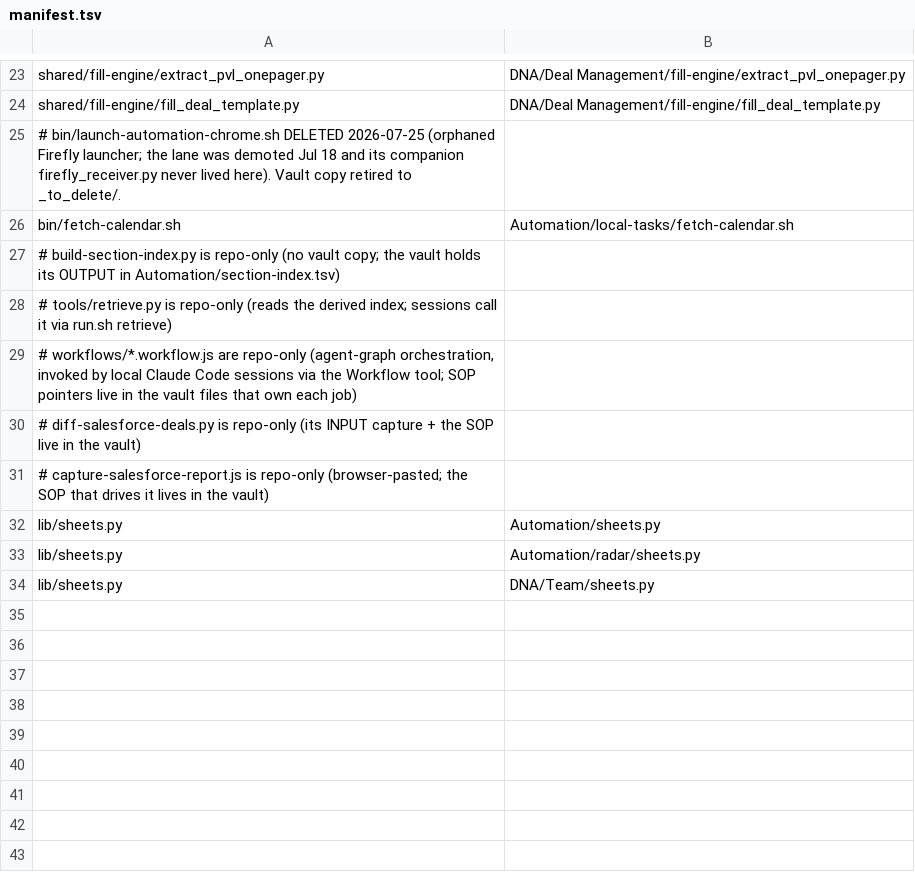
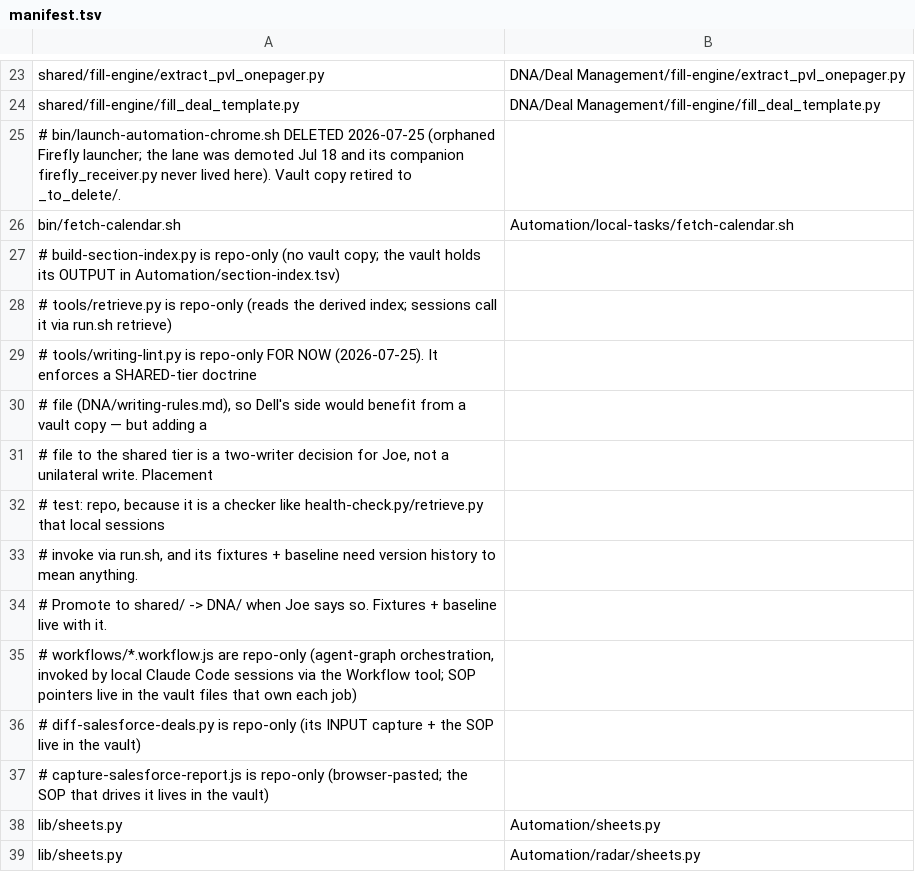
Before and after one commit to jbookout/carr-system, a TSV file: manifest.tsv, drawn as a sheet; only a part is shown, gaps mark what is left out; the shorter side is filled out with more unchanged rows.

```diff
--- a/manifest.tsv
+++ b/manifest.tsv
@@ -28,2 +28,8 @@ bin/fetch-calendar.sh	Automation/local-tasks/fetch-calendar.sh
 # tools/retrieve.py is repo-only (reads the derived index; sessions call it via run.sh retrieve)
+# tools/writing-lint.py is repo-only FOR NOW (2026-07-25). It enforces a SHARED-tier doctrine
+#   file (DNA/writing-rules.md), so Dell's side would benefit from a vault copy — but adding a
+#   file to the shared tier is a two-writer decision for Joe, not a unilateral write. Placement
+#   test: repo, because it is a checker like health-check.py/retrieve.py that local sessions
+#   invoke via run.sh, and its fixtures + baseline need version history to mean anything.
+#   Promote to shared/ -> DNA/ when Joe says so. Fixtures + baseline live with it.
 # workflows/*.workflow.js are repo-only (agent-graph orchestration, invoked by local Claude Code sessions via the Workflow tool; SOP pointers live in the vault files that own each job)
```
Also changed, not shown: 8 other files.
